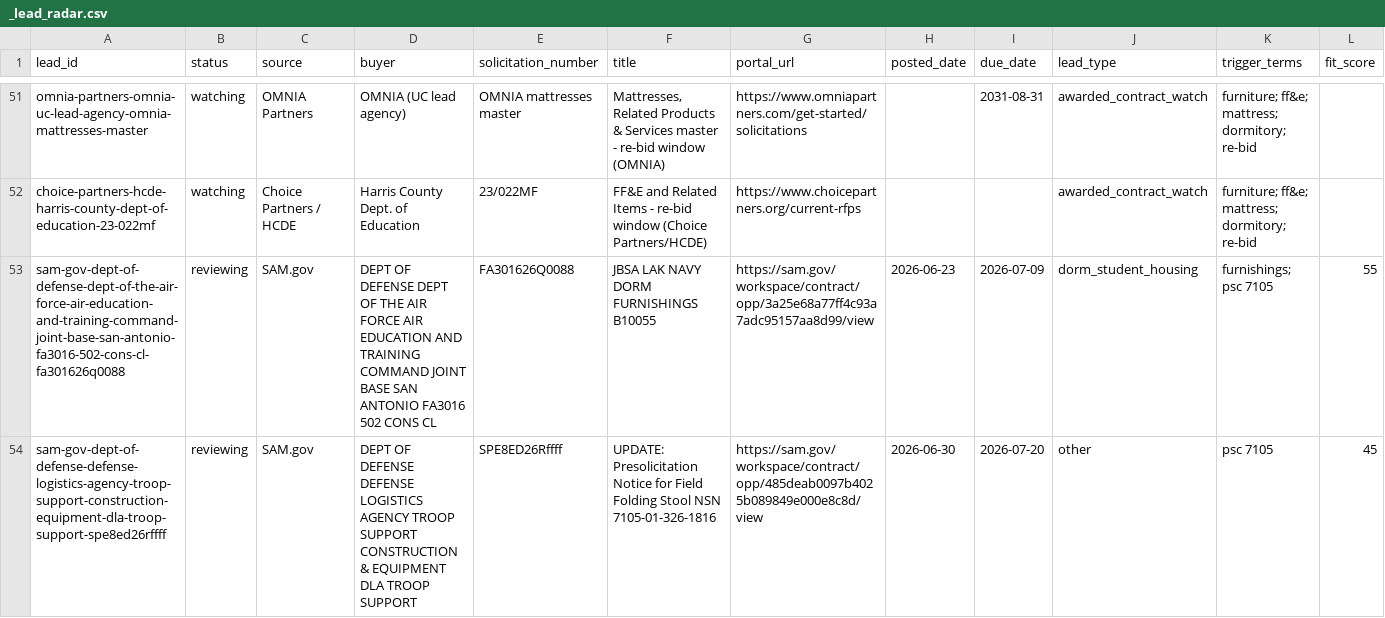
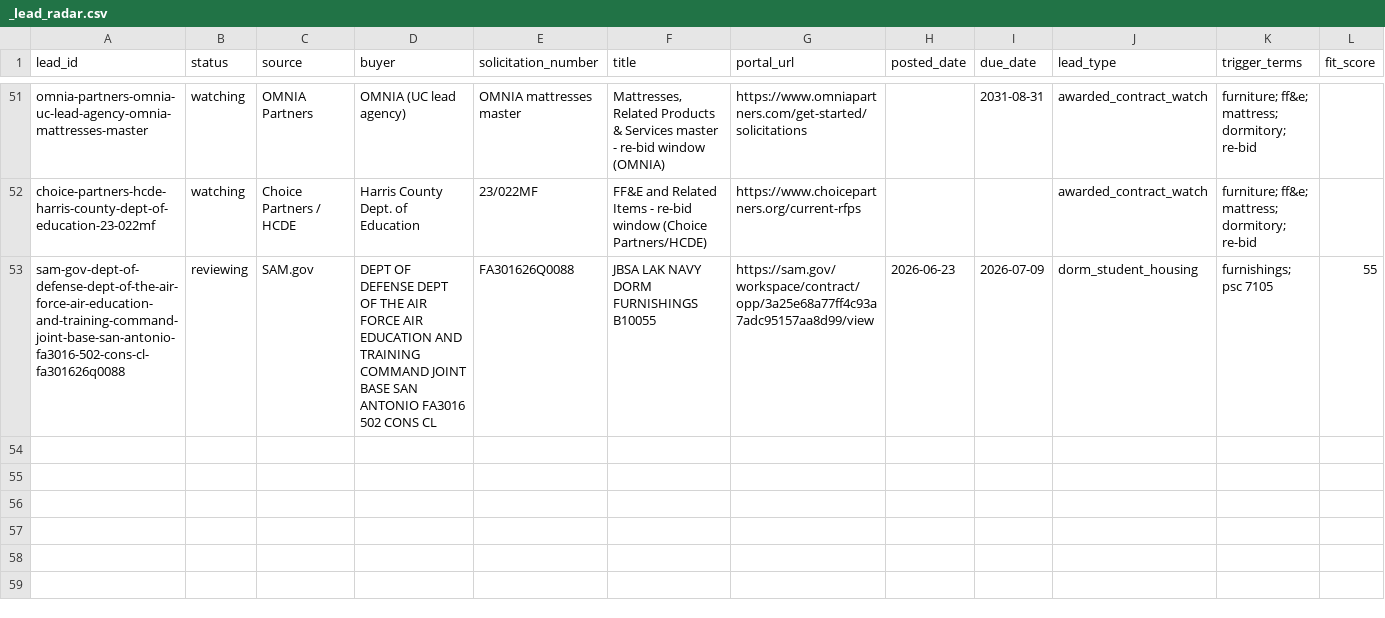
Before and after one commit to beford782/Silverline-Sleep-Procurement, a CSV file: leads/review/_lead_radar.csv, drawn as a sheet; only a part is shown, gaps mark what is left out; rows hold the shown columns only; the diff names each change by its address in the sheet, - before the commit and + after, or states it on an @@ line.

```diff
--- a/leads/review/_lead_radar.csv
+++ b/leads/review/_lead_radar.csv
-row 54: sam-gov-dept-of-defense-defense-logistics-agency-troop-support-construction-equipment-dla-troop-support-spe8ed26rffff | reviewing | SAM.gov | DEPT OF DEFENSE DEFENSE LOGISTICS AGENCY TROOP SUPPORT CONSTRUCTION & EQUIPMENT DLA TROOP SUPPORT | SPE8ED26Rffff | UPDATE: Presolicitation Notice for Field Folding Stool NSN 7105-01-326-1816 | https://sam.gov/workspace/contract/opp/485deab0097b4025b089849e000e8c8d/view | 2026-06-30 | 2026-07-20 | other | psc 7105 | 45
```
Also changed, not shown: leads/archive/_lead_radar_archive.csv, 1 other file.
